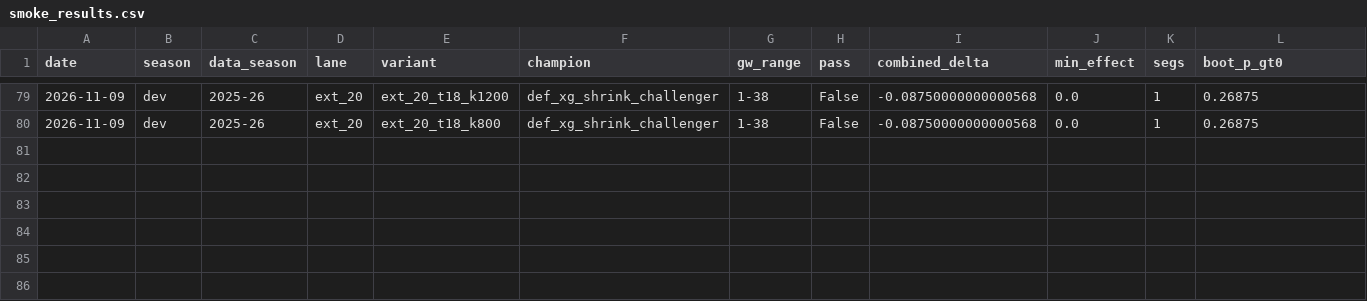
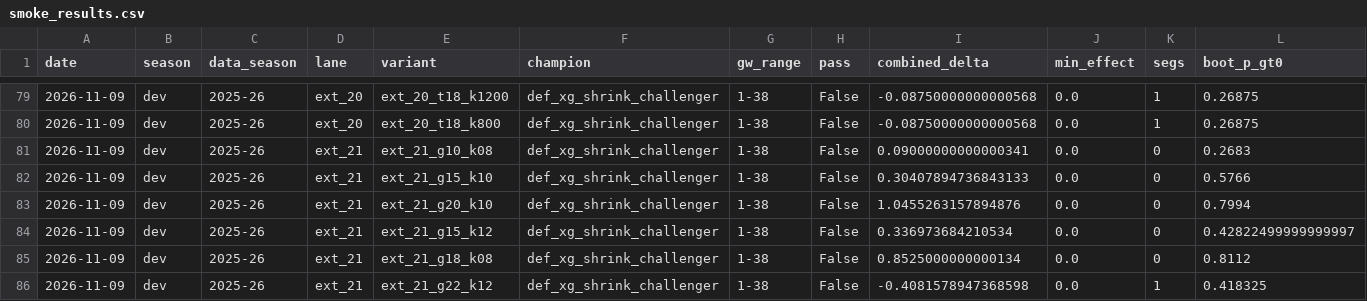
Before and after one commit to JubileeZ/fpl-jubilee-ascent, a CSV file: docs/research/candidate-ideation/smoke_results.csv, drawn as a sheet; only a part is shown, gaps mark what is left out; rows hold the shown columns only; the diff names each change by its address in the sheet, - before the commit and + after, or states it on an @@ line.

Commit message:
chore(candidate): record EXT-21 dev results and update idea queue

```diff
--- a/docs/research/candidate-ideation/smoke_results.csv
+++ b/docs/research/candidate-ideation/smoke_results.csv
+row 81: 2026-11-09 | dev | 2025-26 | ext_21 | ext_21_g10_k08 | def_xg_shrink_challenger | 1-38 | False | 0.09000000000000341 | 0.0 | 0 | 0.2683
+row 82: 2026-11-09 | dev | 2025-26 | ext_21 | ext_21_g15_k10 | def_xg_shrink_challenger | 1-38 | False | 0.30407894736843133 | 0.0 | 0 | 0.5766
+row 83: 2026-11-09 | dev | 2025-26 | ext_21 | ext_21_g20_k10 | def_xg_shrink_challenger | 1-38 | False | 1.0455263157894876 | 0.0 | 0 | 0.7994
+row 84: 2026-11-09 | dev | 2025-26 | ext_21 | ext_21_g15_k12 | def_xg_shrink_challenger | 1-38 | False | 0.336973684210534 | 0.0 | 0 | 0.42822499999999997
+row 85: 2026-11-09 | dev | 2025-26 | ext_21 | ext_21_g18_k08 | def_xg_shrink_challenger | 1-38 | False | 0.8525000000000134 | 0.0 | 0 | 0.8112
+row 86: 2026-11-09 | dev | 2025-26 | ext_21 | ext_21_g22_k12 | def_xg_shrink_challenger | 1-38 | False | -0.4081578947368598 | 0.0 | 1 | 0.418325
```
Also changed, not shown: docs/research/candidate-ideation/idea_queue.csv, docs/research/candidate-ledger/candidate_ledger.csv, 4 other files.
